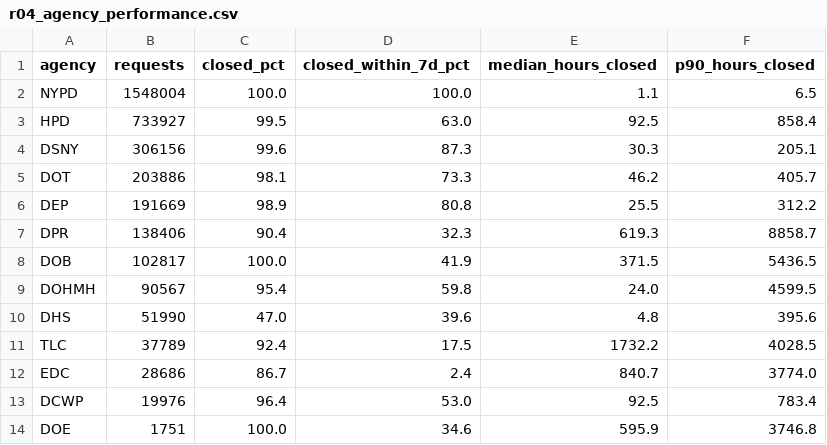
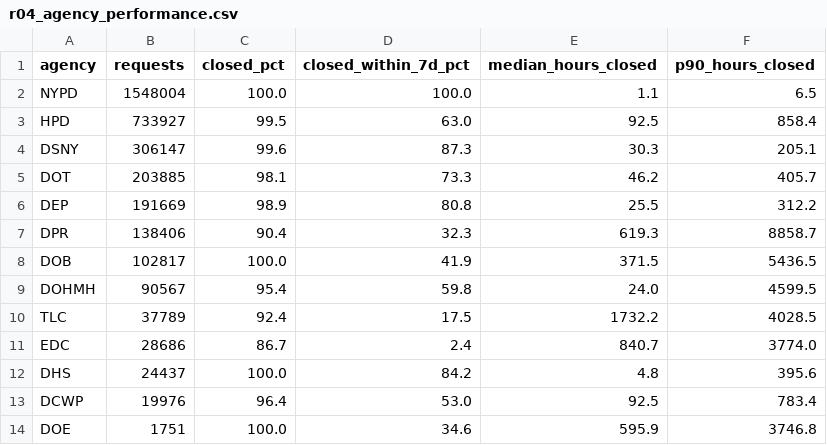
Before and after one commit to rahuljtom/nyc-311-service-performance, a CSV file: outputs/tables/r04_agency_performance.csv, drawn as a sheet.

```diff
--- a/outputs/tables/r04_agency_performance.csv
+++ b/outputs/tables/r04_agency_performance.csv
@@ -3,4 +3,4 @@ NYPD,1548004,100.0,100.0,1.1,6.5
 HPD,733927,99.5,63.0,92.5,858.4
-DSNY,306156,99.6,87.3,30.3,205.1
-DOT,203886,98.1,73.3,46.2,405.7
+DSNY,306147,99.6,87.3,30.3,205.1
+DOT,203885,98.1,73.3,46.2,405.7
 DEP,191669,98.9,80.8,25.5,312.2
@@ -9,5 +9,5 @@ DOB,102817,100.0,41.9,371.5,5436.5
 DOHMH,90567,95.4,59.8,24.0,4599.5
-DHS,51990,47.0,39.6,4.8,395.6
 TLC,37789,92.4,17.5,1732.2,4028.5
 EDC,28686,86.7,2.4,840.7,3774.0
+DHS,24437,100.0,84.2,4.8,395.6
 DCWP,19976,96.4,53.0,92.5,783.4
```
Also changed, not shown: outputs/tables/r06_backlog.csv, outputs/tables/r09_channel_mix.csv, 8 other files.
